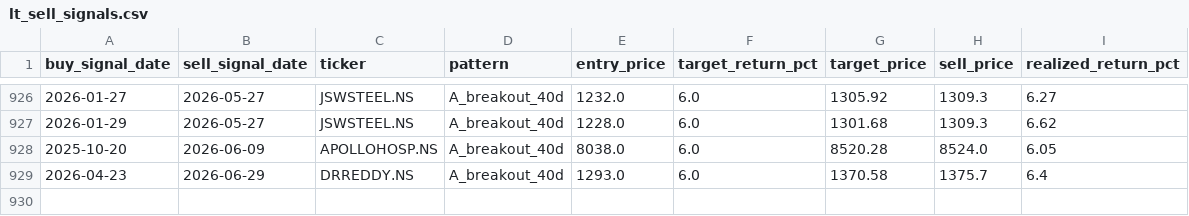
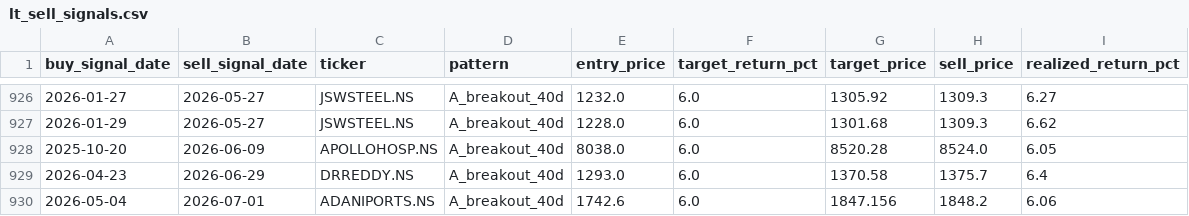
Before and after one commit to SarbariRoy/stock-operator, a CSV file: stock_triggers/data/lt_sell_signals.csv, drawn as a sheet; only a part is shown, gaps mark what is left out; the diff names each change by its address in the sheet, - before the commit and + after, or states it on an @@ line.

```diff
--- a/stock_triggers/data/lt_sell_signals.csv
+++ b/stock_triggers/data/lt_sell_signals.csv
+row 930: 2026-05-04 | 2026-07-01 | ADANIPORTS.NS | A_breakout_40d | 1742.6 | 6.0 | 1847.156 | 1848.2 | 6.06
```
Also changed, not shown: stock_triggers/data/lt_signals_pattern_a.csv, stock_triggers/data/universe_signal_scores.csv, 6 other files.
